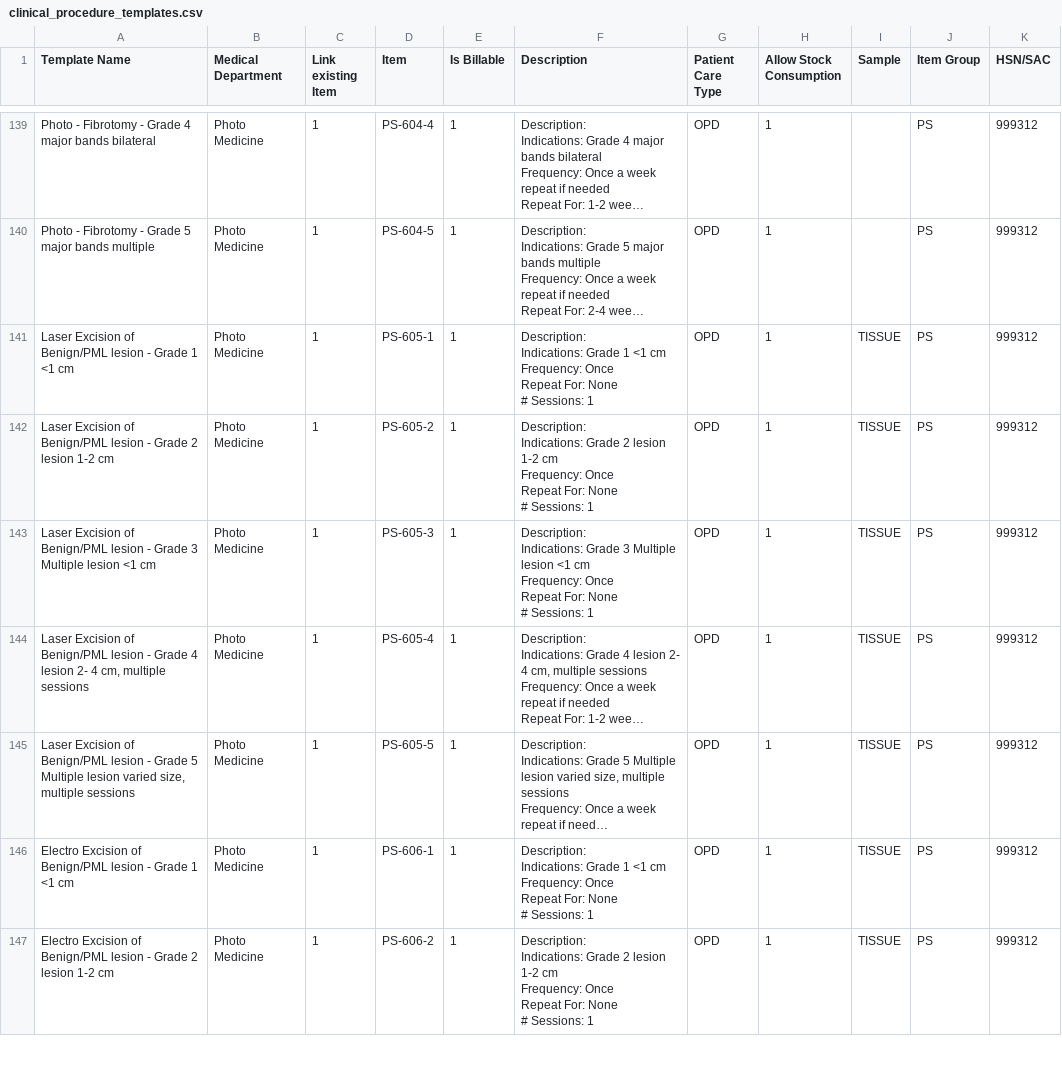
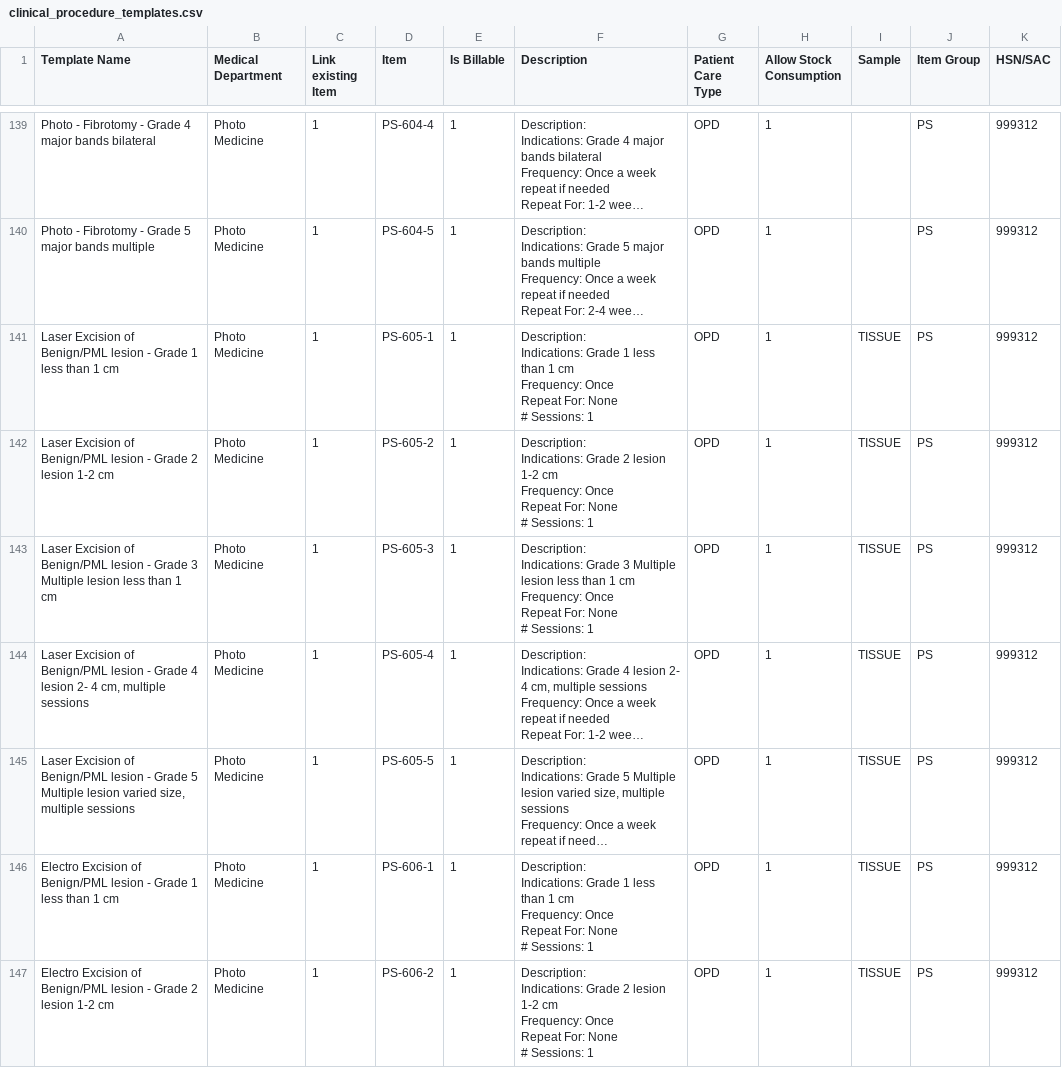
Before and after one commit to icancare/healthcare, a CSV file: healthcare/patches/v15_0/data/clinical_procedure_templates.csv, drawn as a sheet; only a part is shown, gaps mark what is left out; long unchanged cells end in …; ↵ is a line break in a cell; the diff covers the shown part only; the diff names each change by its address in the sheet, - before the commit and + after, or states it on an @@ line.

```diff
--- a/healthcare/patches/v15_0/data/clinical_procedure_templates.csv
+++ b/healthcare/patches/v15_0/data/clinical_procedure_templates.csv
-A141 (Template Name): …Grade 1 <1 cm
+A141 (Template Name): …Grade 1 less than 1 cm
-F141 (Description): …Grade 1 <1 cm ↵ Frequency:…
+F141 (Description): …Grade 1 less than 1 cm ↵ Frequency:…
-A143 (Template Name): …Multiple lesion <1 cm
+A143 (Template Name): …Multiple lesion less than 1 cm
-F143 (Description): …Multiple lesion <1 cm ↵ Frequency:…
+F143 (Description): …Multiple lesion less than 1 cm ↵ Frequency:…
-A146 (Template Name): …Grade 1 <1 cm
+A146 (Template Name): …Grade 1 less than 1 cm
-F146 (Description): …Grade 1 <1 cm ↵ Frequency:…
+F146 (Description): …Grade 1 less than 1 cm ↵ Frequency:…
```
Also changed, not shown: 36 edited cells elsewhere in this file, healthcare/patches/v15_0/data/procedure_items.csv, 2 other files.
